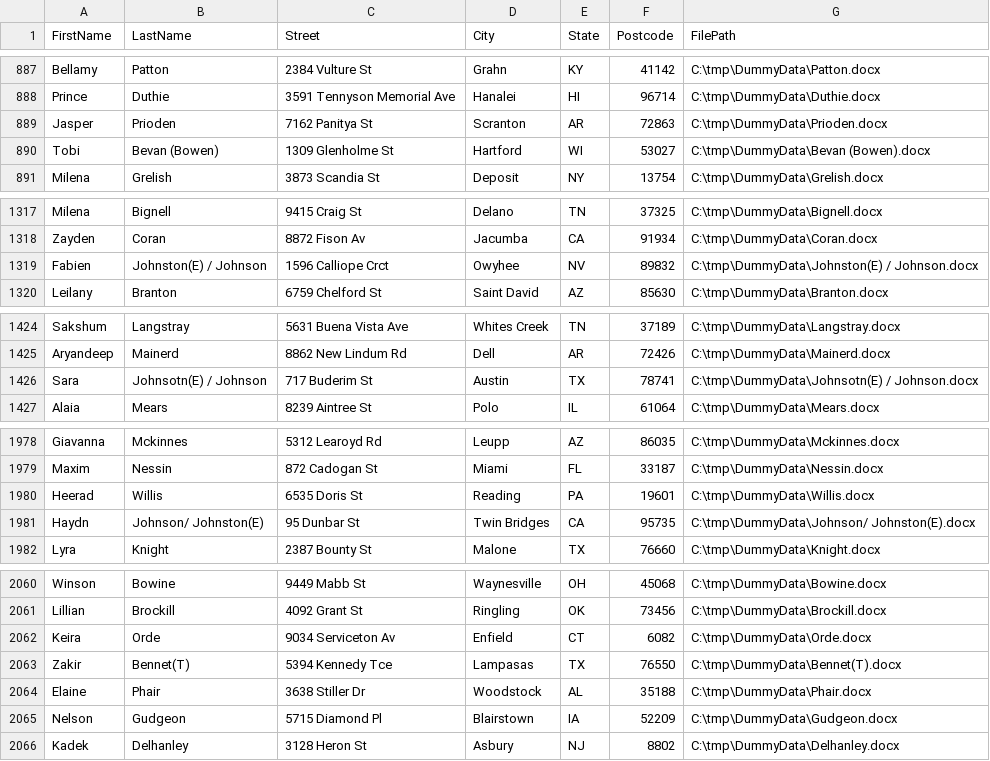
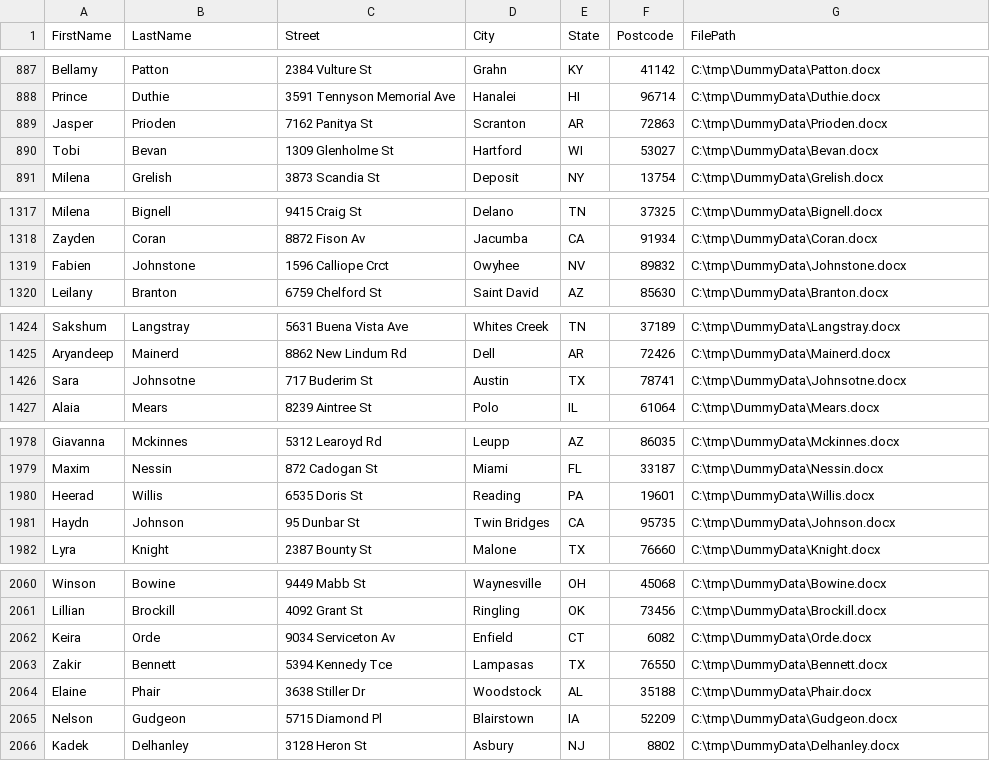
Before and after one commit to klleroy/Dummy-Data-Generator, a CSV file: DataExport/dummyData-10k.csv, drawn as a sheet; only a part is shown, gaps mark what is left out; the diff covers the shown part only.

```diff
--- a/DataExport/dummyData-10k.csv
+++ b/DataExport/dummyData-10k.csv
@@ -889,3 +889,3 @@ Prince,Duthie,3591 Tennyson Memorial Ave,Hanalei,HI,96714,C:\tmp\DummyData\Duthi
 Jasper,Prioden,7162 Panitya St,Scranton,AR,72863,C:\tmp\DummyData\Prioden.docx
-Tobi,Bevan (Bowen),1309 Glenholme St,Hartford,WI,53027,C:\tmp\DummyData\Bevan (Bowen).docx
+Tobi,Bevan,1309 Glenholme St,Hartford,WI,53027,C:\tmp\DummyData\Bevan.docx
 Milena,Grelish,3873 Scandia St,Deposit,NY,13754,C:\tmp\DummyData\Grelish.docx
@@ -1318,3 +1318,3 @@ Milena,Bignell,9415 Craig St,Delano,TN,37325,C:\tmp\DummyData\Bignell.docx
 Zayden,Coran,8872 Fison Av,Jacumba,CA,91934,C:\tmp\DummyData\Coran.docx
-Fabien,Johnston(E) / Johnson,1596 Calliope Crct,Owyhee,NV,89832,C:\tmp\DummyData\Johnston(E) / Johnson.docx
+Fabien,Johnstone,1596 Calliope Crct,Owyhee,NV,89832,C:\tmp\DummyData\Johnstone.docx
 Leilany,Branton,6759 Chelford St,Saint David,AZ,85630,C:\tmp\DummyData\Branton.docx
@@ -1425,3 +1425,3 @@ Sakshum,Langstray,5631 Buena Vista Ave,Whites Creek,TN,37189,C:\tmp\DummyData\La
 Aryandeep,Mainerd,8862 New Lindum Rd,Dell,AR,72426,C:\tmp\DummyData\Mainerd.docx
-Sara,Johnsotn(E) / Johnson,717 Buderim St,Austin,TX,78741,C:\tmp\DummyData\Johnsotn(E) / Johnson.docx
+Sara,Johnsotne,717 Buderim St,Austin,TX,78741,C:\tmp\DummyData\Johnsotne.docx
 Alaia,Mears,8239 Aintree St,Polo,IL,61064,C:\tmp\DummyData\Mears.docx
@@ -1980,3 +1980,3 @@ Maxim,Nessin,872 Cadogan St,Miami,FL,33187,C:\tmp\DummyData\Nessin.docx
 Heerad,Willis,6535 Doris St,Reading,PA,19601,C:\tmp\DummyData\Willis.docx
-Haydn,Johnson/ Johnston(E),95 Dunbar St,Twin Bridges,CA,95735,C:\tmp\DummyData\Johnson/ Johnston(E).docx
+Haydn,Johnson,95 Dunbar St,Twin Bridges,CA,95735,C:\tmp\DummyData\Johnson.docx
 Lyra,Knight,2387 Bounty St,Malone,TX,76660,C:\tmp\DummyData\Knight.docx
@@ -2062,3 +2062,3 @@ Lillian,Brockill,4092 Grant St,Ringling,OK,73456,C:\tmp\DummyData\Brockill.docx
 Keira,Orde,9034 Serviceton Av,Enfield,CT,6082,C:\tmp\DummyData\Orde.docx
-Zakir,Bennet(T),5394 Kennedy Tce,Lampasas,TX,76550,C:\tmp\DummyData\Bennet(T).docx
+Zakir,Bennett,5394 Kennedy Tce,Lampasas,TX,76550,C:\tmp\DummyData\Bennett.docx
 Elaine,Phair,3638 Stiller Dr,Woodstock,AL,35188,C:\tmp\DummyData\Phair.docx
```
Also changed, not shown: 50 edited cells elsewhere in this file, 1 other file.
